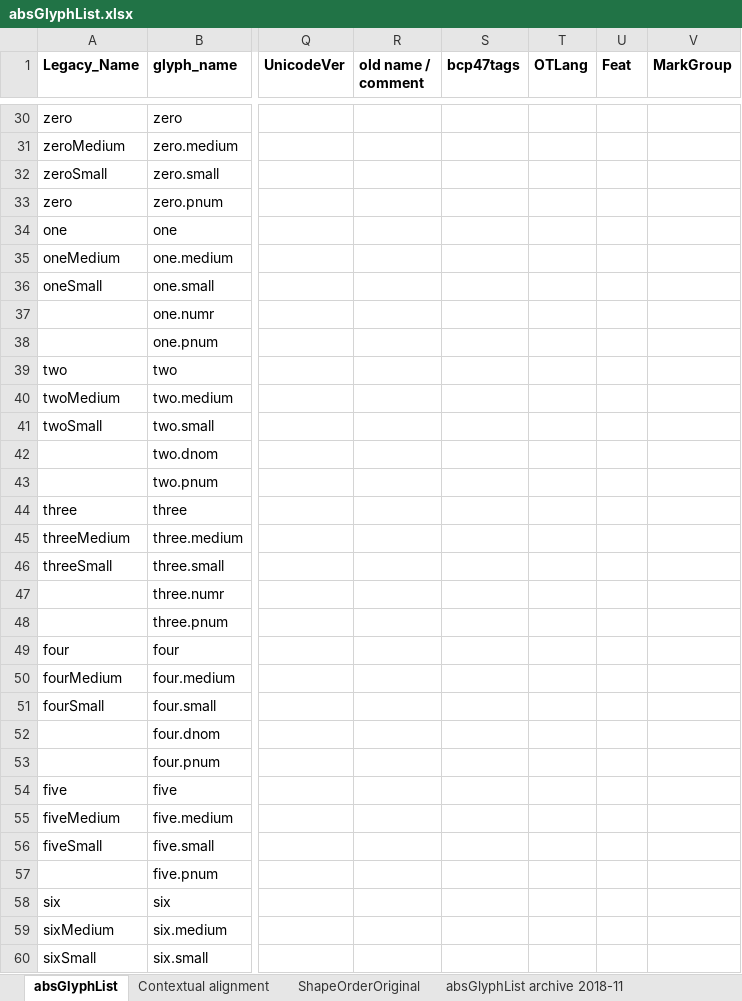
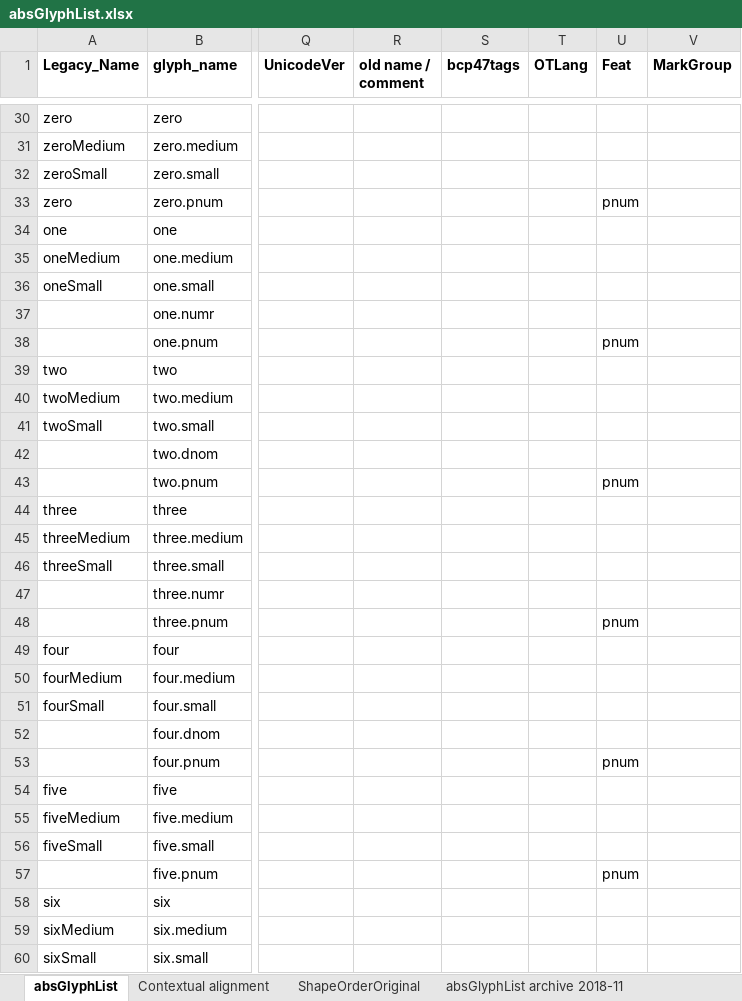
Before and after one commit to silnrsi/font-arab-tools, an Excel workbook: absGlyphList/absGlyphList.xlsx, sheet absGlyphList, drawn as a sheet; only a part is shown, gaps mark what is left out; values as stored, in another font and other column widths than the file's, no borders; charts and pictures not drawn; the diff covers the shown part only; the diff names each change by its address in the sheet, - before the commit and + after, or states it on an @@ line.

Commit message:
Added pnum feature to proper cells. Removed alefWasla-ar.allah for Alkalami and Ruwudu since those fonts don't include alefWasla-ar.

```diff
--- a/absGlyphList/absGlyphList.xlsx (sheet absGlyphList)
+++ b/absGlyphList/absGlyphList.xlsx (sheet absGlyphList)
-U33 (Feat): (empty)
+U33 (Feat): pnum
-U38 (Feat): (empty)
+U38 (Feat): pnum
-U43 (Feat): (empty)
+U43 (Feat): pnum
-U48 (Feat): (empty)
+U48 (Feat): pnum
-U53 (Feat): (empty)
+U53 (Feat): pnum
-U57 (Feat): (empty)
+U57 (Feat): pnum
```
Also changed, not shown: 6 edited cells elsewhere in this sheet, 1 other file.
